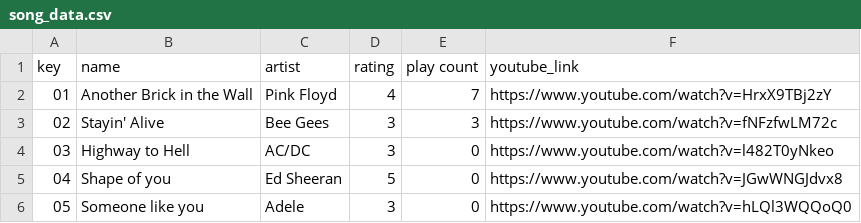
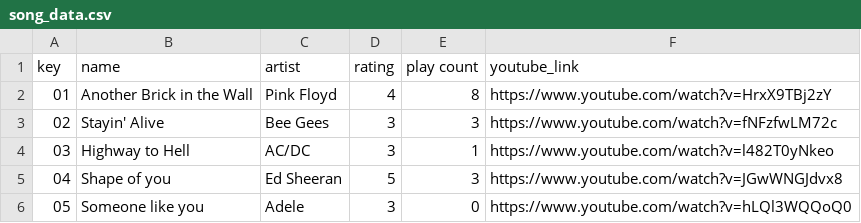
Before and after one commit to LuuBao324/JukeBox, a CSV file: song_data.csv, drawn as a sheet.

```diff
--- a/song_data.csv
+++ b/song_data.csv
@@ -1,6 +1,6 @@
 key,name,artist,rating,play count,youtube_link
-01,Another Brick in the Wall,Pink Floyd,4,7,https://www.youtube.com/watch?v=HrxX9TBj2zY
+01,Another Brick in the Wall,Pink Floyd,4,8,https://www.youtube.com/watch?v=HrxX9TBj2zY
 02,Stayin' Alive,Bee Gees,3,3,https://www.youtube.com/watch?v=fNFzfwLM72c
-03,Highway to Hell,AC/DC,3,0,https://www.youtube.com/watch?v=l482T0yNkeo
-04,Shape of you,Ed Sheeran,5,0,https://www.youtube.com/watch?v=JGwWNGJdvx8
+03,Highway to Hell,AC/DC,3,1,https://www.youtube.com/watch?v=l482T0yNkeo
+04,Shape of you,Ed Sheeran,5,3,https://www.youtube.com/watch?v=JGwWNGJdvx8
 05,Someone like you,Adele,3,0,https://www.youtube.com/watch?v=hLQl3WQQoQ0
```
Also changed, not shown: 4 other files.
